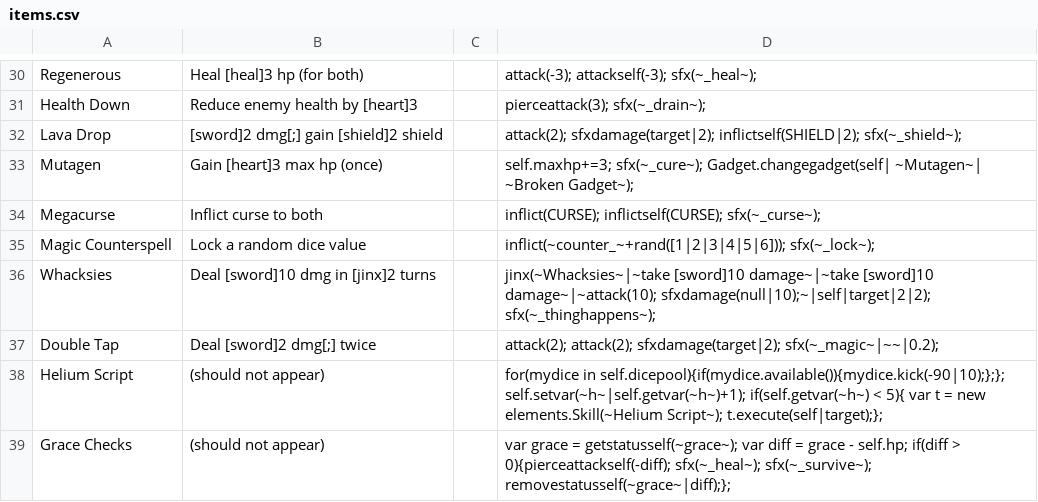
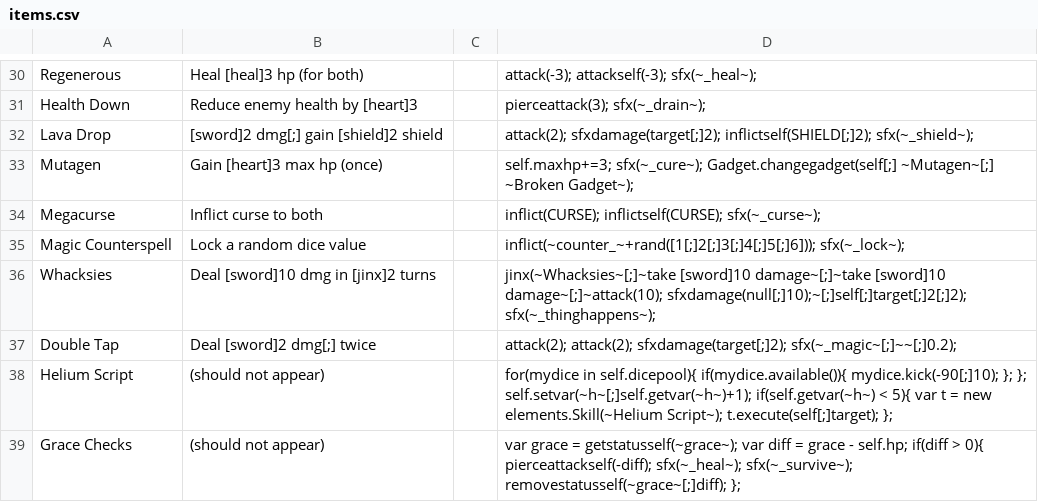
Before and after one commit to JuniorUdale/MoreFluff, a CSV file: _append/data/text/items.csv, drawn as a sheet; only a part is shown, gaps mark what is left out; the diff covers the shown part only.

```diff
--- a/_append/data/text/items.csv
+++ b/_append/data/text/items.csv
@@ -31,9 +31,9 @@ Regenerous,Heal [heal]3 hp (for both),,attack(-3); attackself(-3); sfx(~_heal~);
 Health Down,Reduce enemy health by [heart]3,,pierceattack(3); sfx(~_drain~);
-Lava Drop,[sword]2 dmg[;] gain [shield]2 shield,,attack(2); sfxdamage(target|2); inflictself(SHIELD|2); sfx(~_shield~);
-Mutagen,Gain [heart]3 max hp (once),,self.maxhp+=3; sfx(~_cure~); Gadget.changegadget(self| ~Mutagen~| ~Broken Gadget~);
+Lava Drop,[sword]2 dmg[;] gain [shield]2 shield,,attack(2); sfxdamage(target[;]2); inflictself(SHIELD[;]2); sfx(~_shield~);
+Mutagen,Gain [heart]3 max hp (once),,self.maxhp+=3; sfx(~_cure~); Gadget.changegadget(self[;] ~Mutagen~[;] ~Broken Gadget~);
 Megacurse,Inflict curse to both,,inflict(CURSE); inflictself(CURSE); sfx(~_curse~);
-Magic Counterspell,Lock a random dice value,,inflict(~counter_~+rand([1|2|3|4|5|6])); sfx(~_lock~);
-Whacksies,Deal [sword]10 dmg in [jinx]2 turns,,jinx(~Whacksies~|~take [sword]10 damage~|~take [sword]10 damage~|~attack(10); sfxdamage(null|10);~|self|target|2|2); sfx(~_thinghappens~);
-Double Tap,Deal [sword]2 dmg[;] twice,,attack(2); attack(2); sfxdamage(target|2); sfx(~_magic~|~~|0.2);
-Helium Script,(should not appear),,for(mydice in self.dicepool){if(mydice.available()){mydice.kick(-90|10);};}; self.setvar(~h~|self.getvar(~h~)+1); if(self.getvar(~h~) < 5){ var t = new elements.Skill(~Helium Script~); t.execute(self|target);};
-Grace Checks,(should not appear),,var grace = getstatusself(~grace~); var diff = grace - self.hp; if(diff > 0){pierceattackself(-diff); sfx(~_heal~); sfx(~_survive~); removestatusself(~grace~|diff);};
+Magic Counterspell,Lock a random dice value,,inflict(~counter_~+rand([1[;]2[;]3[;]4[;]5[;]6])); sfx(~_lock~);
+Whacksies,Deal [sword]10 dmg in [jinx]2 turns,,jinx(~Whacksies~[;]~take [sword]10 damage~[;]~take [sword]10 damage~[;]~attack(10); sfxdamage(null[;]10);~[;]self[;]target[;]2[;]2); sfx(~_thinghappens~);
+Double Tap,Deal [sword]2 dmg[;] twice,,attack(2); attack(2); sfxdamage(target[;]2); sfx(~_magic~[;]~~[;]0.2);
+Helium Script,(should not appear),,for(mydice in self.dicepool){ if(mydice.available()){ mydice.kick(-90[;]10); }; }; self.setvar(~h~[;]self.getvar(~h~)+1); if(self.getvar(~h~) < 5){ var t = new elements.Skill(~Helium Script~); t.execute(self[;]target); };
+Grace Checks,(should not appear),,var grace = getstatusself(~grace~); var diff = grace - self.hp; if(diff > 0){ pierceattackself(-diff); sfx(~_heal~); sfx(~_survive~); removestatusself(~grace~[;]diff); };
```
Also changed, not shown: 17 edited cells elsewhere in this file, data/text/episodes.csv, 8 other files.
